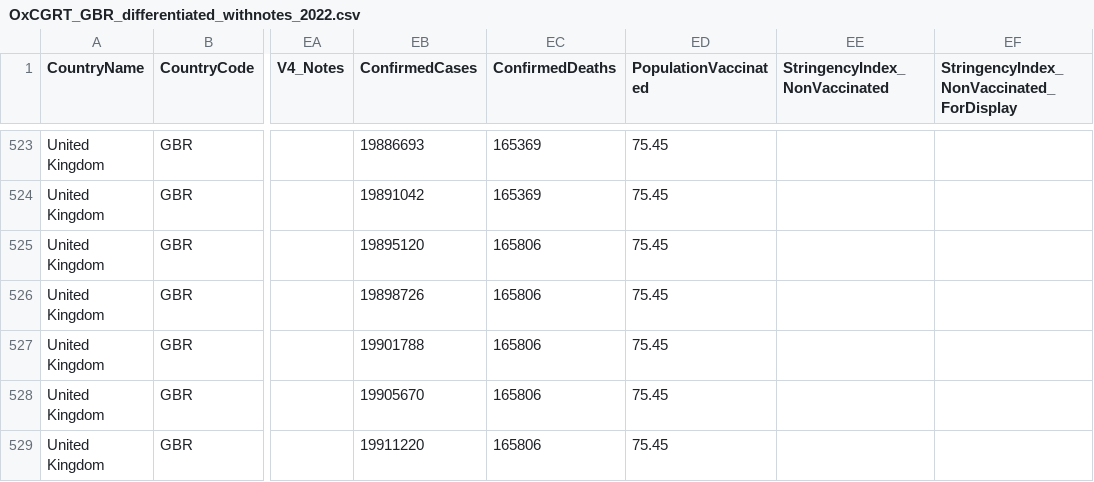
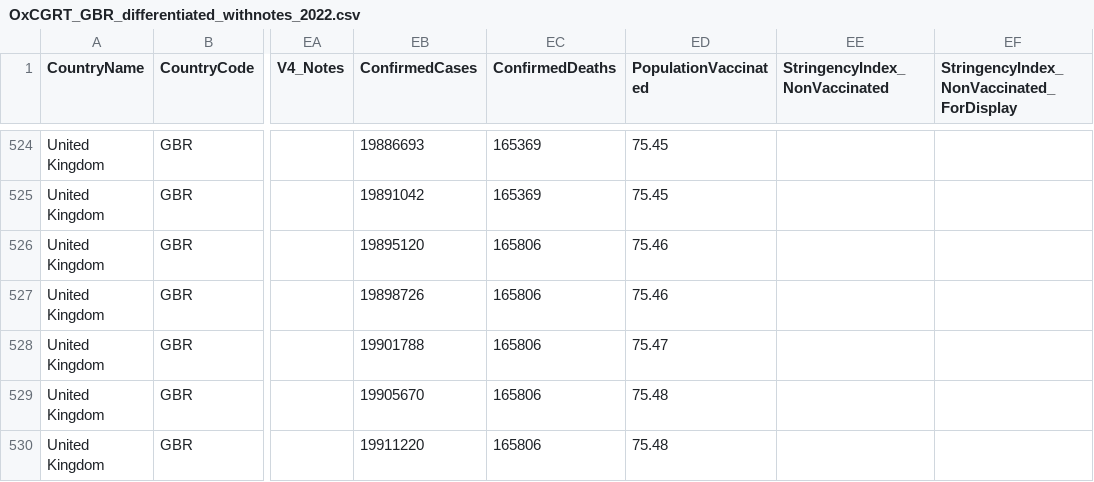
Before and after one commit to catmaiapt/covid-policy-tracker, a CSV file: data/United Kingdom/OxCGRT_GBR_differentiated_withnotes_2022.csv, drawn as a sheet; only a part is shown, gaps mark what is left out; addresses are those after the commit; the diff covers the shown part only; the diff names each change by its address in the sheet, - before the commit and + after, or states it on an @@ line.

```diff
--- a/data/United Kingdom/OxCGRT_GBR_differentiated_withnotes_2022.csv
+++ b/data/United Kingdom/OxCGRT_GBR_differentiated_withnotes_2022.csv
-ED526:ED527 (PopulationVaccinated): 75.45
+ED526:ED527 (PopulationVaccinated): 75.46
-ED528 (PopulationVaccinated): 75.45
+ED528 (PopulationVaccinated): 75.47
-ED529:ED530 (PopulationVaccinated): 75.45
+ED529:ED530 (PopulationVaccinated): 75.48
```
Also changed, not shown: 5 added rows and 19 edited cells elsewhere in this file, 15 other files.
